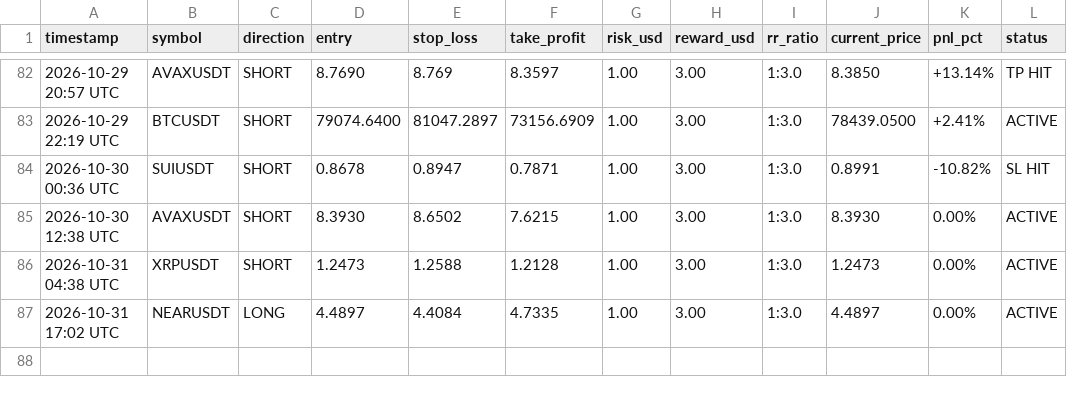
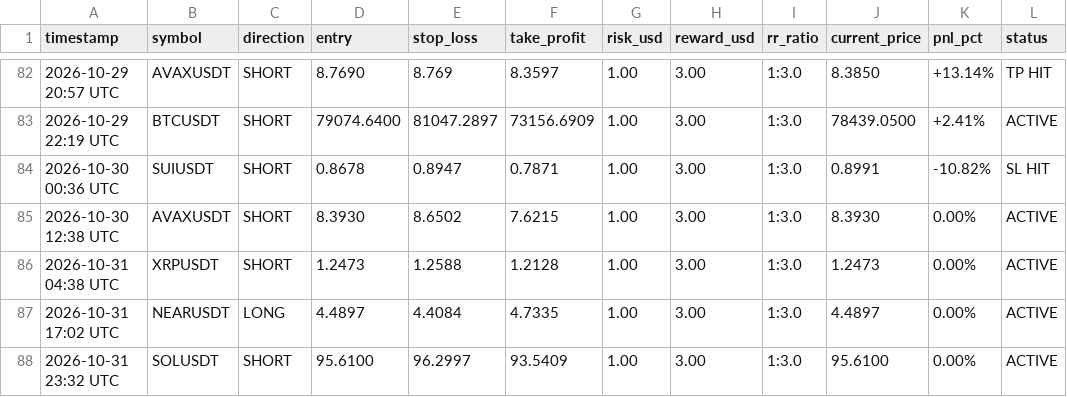
Before and after one commit to musha1229/crypto-future-bot, a CSV file: futures_log.csv, drawn as a sheet; only a part is shown, gaps mark what is left out.

```diff
--- a/futures_log.csv
+++ b/futures_log.csv
@@ -87 +87,2 @@ timestamp,symbol,direction,entry,stop_loss,take_profit,risk_usd,reward_usd,rr_ra
 2026-10-31 17:02 UTC,NEARUSDT,LONG,4.4897,4.4084,4.7335,1.00,3.00,1:3.0,4.4897,0.00%,ACTIVE
+2026-10-31 23:32 UTC,SOLUSDT,SHORT,95.6100,96.2997,93.5409,1.00,3.00,1:3.0,95.6100,0.00%,ACTIVE
```
